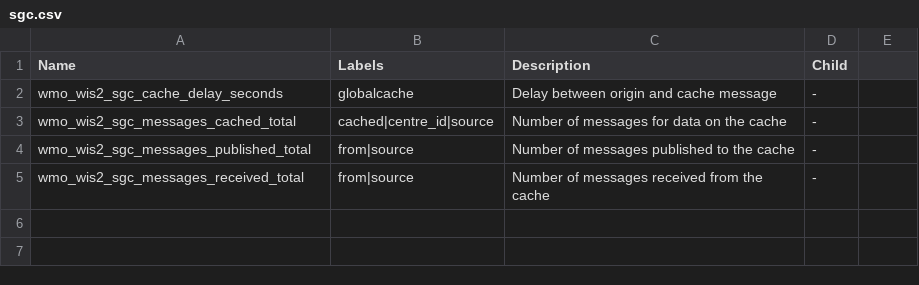
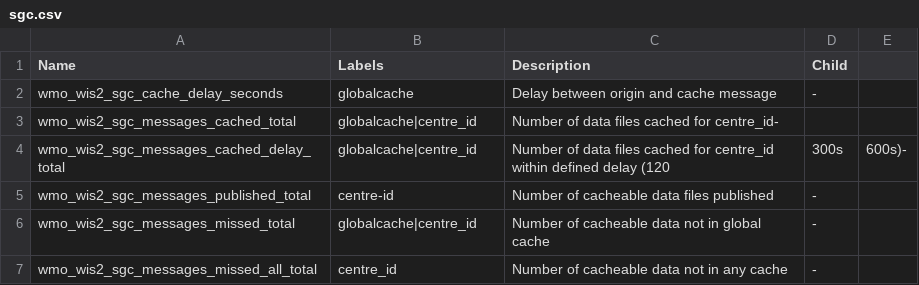
Before and after one commit to wmo-im/wis2-metric-hierarchy, a CSV file: metrics/sgc.csv, drawn as a sheet.

Commit message:
Update sgc.csv
Following discussion at WISOP meeting early December in WMO, and considering the interest of the Sensor Centre for Global Cache, I am proposing some changes to the metrics.
In particular, adding one with threshold on the delay to cache.
We need to agree on the threshold as well.
Suggestion here is 120s, 300s, 600s. Something not in the cache in 10 minutes is considered "missed".
I also suggest creating an additional metric for data not in ANY cache.

```diff
--- a/metrics/sgc.csv
+++ b/metrics/sgc.csv
@@ -2,4 +2,6 @@ Name,Labels,Description,Child
 wmo_wis2_sgc_cache_delay_seconds,globalcache,Delay between origin and cache message,-
-wmo_wis2_sgc_messages_cached_total,cached|centre_id|source,Number of messages for data on the cache,-
-wmo_wis2_sgc_messages_published_total,from|source,Number of messages published to the cache,-
-wmo_wis2_sgc_messages_received_total,from|source,Number of messages received from the cache,-
+wmo_wis2_sgc_messages_cached_total,globalcache|centre_id,Number of data files cached for centre_id-
+wmo_wis2_sgc_messages_cached_delay_total,globalcache|centre_id,Number of data files cached for centre_id within defined delay (120, 300s, 600s)-
+wmo_wis2_sgc_messages_published_total,centre-id,Number of cacheable data files published,-
+wmo_wis2_sgc_messages_missed_total,globalcache|centre_id,Number of cacheable data not in global cache,-
+wmo_wis2_sgc_messages_missed_all_total,centre_id,Number of cacheable data not in any cache,-
```
